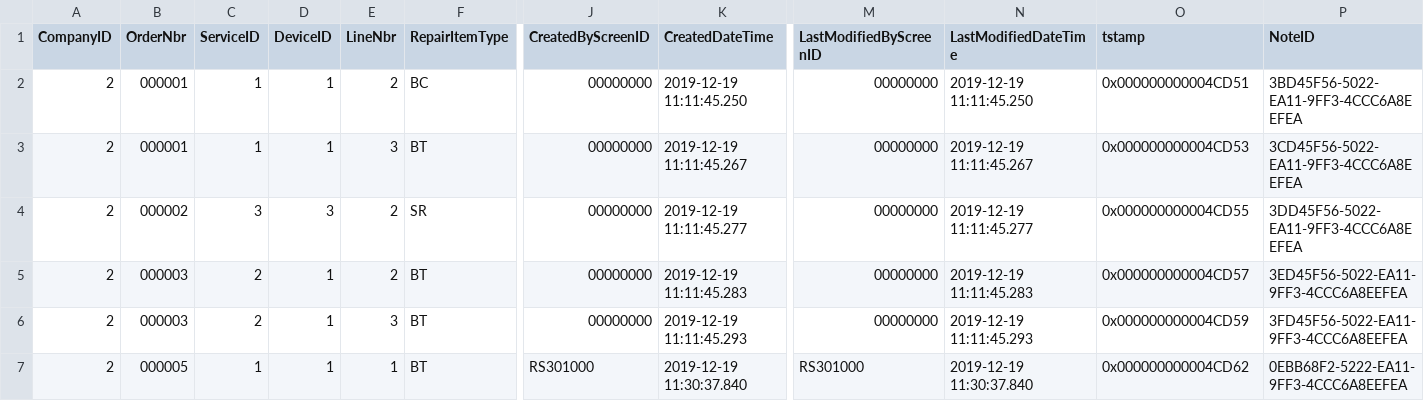
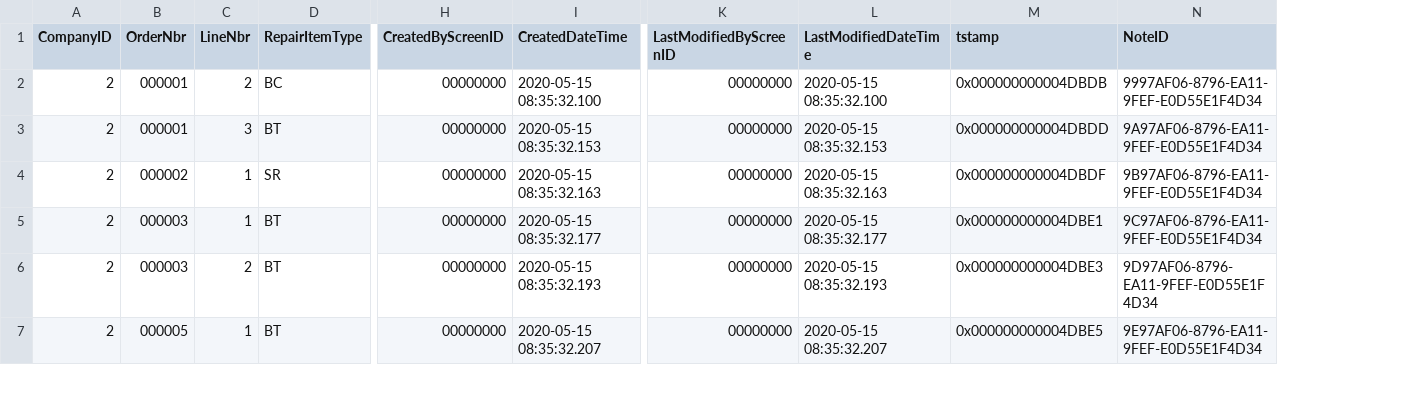
Before and after one commit to Acumatica/Help-and-Training-Examples, a CSV file: Customization/T240/PhoneRepairShop/InputData/RSSVWorkOrderItem.csv, drawn as a sheet; only a part is shown, gaps mark what is left out; removed rows and columns are numbered as before the commit, all else as after; the diff covers the shown part only; the diff names each change by its address in the sheet, - before the commit and + after, or states it on an @@ line.

```diff
--- a/Customization/T240/PhoneRepairShop/InputData/RSSVWorkOrderItem.csv
+++ b/Customization/T240/PhoneRepairShop/InputData/RSSVWorkOrderItem.csv
-column C (ServiceID), rows 2-7: 1 | 1 | 3 | 2 | 2 | 1
-column D (DeviceID), rows 2-7: 1 | 1 | 3 | 1 | 1 | 1
-I2 (CreatedDateTime): 2019-12-19 11:11:45.250
+I2 (CreatedDateTime): 2020-05-15 08:35:32.100
-L2 (LastModifiedDateTime): 2019-12-19 11:11:45.250
+L2 (LastModifiedDateTime): 2020-05-15 08:35:32.100
-M2 (tstamp): 0x000000000004CD51
+M2 (tstamp): 0x000000000004DBDB
-N2 (NoteID): 3BD45F56-5022-EA11-9FF3-4CCC6A8EEFEA
+N2 (NoteID): 9997AF06-8796-EA11-9FEF-E0D55E1F4D34
-I3 (CreatedDateTime): 2019-12-19 11:11:45.267
+I3 (CreatedDateTime): 2020-05-15 08:35:32.153
-L3 (LastModifiedDateTime): 2019-12-19 11:11:45.267
+L3 (LastModifiedDateTime): 2020-05-15 08:35:32.153
-M3 (tstamp): 0x000000000004CD53
+M3 (tstamp): 0x000000000004DBDD
-N3 (NoteID): 3CD45F56-5022-EA11-9FF3-4CCC6A8EEFEA
+N3 (NoteID): 9A97AF06-8796-EA11-9FEF-E0D55E1F4D34
-C4:C5 (LineNbr): 2
+C4:C5 (LineNbr): 1
-I4 (CreatedDateTime): 2019-12-19 11:11:45.277
+I4 (CreatedDateTime): 2020-05-15 08:35:32.163
-L4 (LastModifiedDateTime): 2019-12-19 11:11:45.277
+L4 (LastModifiedDateTime): 2020-05-15 08:35:32.163
-M4 (tstamp): 0x000000000004CD55
+M4 (tstamp): 0x000000000004DBDF
-N4 (NoteID): 3DD45F56-5022-EA11-9FF3-4CCC6A8EEFEA
+N4 (NoteID): 9B97AF06-8796-EA11-9FEF-E0D55E1F4D34
-I5 (CreatedDateTime): 2019-12-19 11:11:45.283
+I5 (CreatedDateTime): 2020-05-15 08:35:32.177
-L5 (LastModifiedDateTime): 2019-12-19 11:11:45.283
+L5 (LastModifiedDateTime): 2020-05-15 08:35:32.177
-M5 (tstamp): 0x000000000004CD57
+M5 (tstamp): 0x000000000004DBE1
-N5 (NoteID): 3ED45F56-5022-EA11-9FF3-4CCC6A8EEFEA
+N5 (NoteID): 9C97AF06-8796-EA11-9FEF-E0D55E1F4D34
-C6 (LineNbr): 3
+C6 (LineNbr): 2
-I6 (CreatedDateTime): 2019-12-19 11:11:45.293
+I6 (CreatedDateTime): 2020-05-15 08:35:32.193
-L6 (LastModifiedDateTime): 2019-12-19 11:11:45.293
+L6 (LastModifiedDateTime): 2020-05-15 08:35:32.193
-M6 (tstamp): 0x000000000004CD59
+M6 (tstamp): 0x000000000004DBE3
-N6 (NoteID): 3FD45F56-5022-EA11-9FF3-4CCC6A8EEFEA
+N6 (NoteID): 9D97AF06-8796-EA11-9FEF-E0D55E1F4D34
-H7 (CreatedByScreenID): RS301000
+H7 (CreatedByScreenID): 00000000
-I7 (CreatedDateTime): 2019-12-19 11:30:37.840
+I7 (CreatedDateTime): 2020-05-15 08:35:32.207
-K7 (LastModifiedByScreenID): RS301000
+K7 (LastModifiedByScreenID): 00000000
-L7 (LastModifiedDateTime): 2019-12-19 11:30:37.840
+L7 (LastModifiedDateTime): 2020-05-15 08:35:32.207
-M7 (tstamp): 0x000000000004CD62
+M7 (tstamp): 0x000000000004DBE5
-N7 (NoteID): 0EBB68F2-5222-EA11-9FF3-4CCC6A8EEFEA
+N7 (NoteID): 9E97AF06-8796-EA11-9FEF-E0D55E1F4D34
```
Also changed, not shown: 87 edited cells elsewhere in this file, Customization/T240/PhoneRepairShop/InputData/RSSVEmployeeWorkOrderQty.csv, Customization/T240/PhoneRepairShop/InputData/RSSVWorkOrder.csv, 44 other files.
